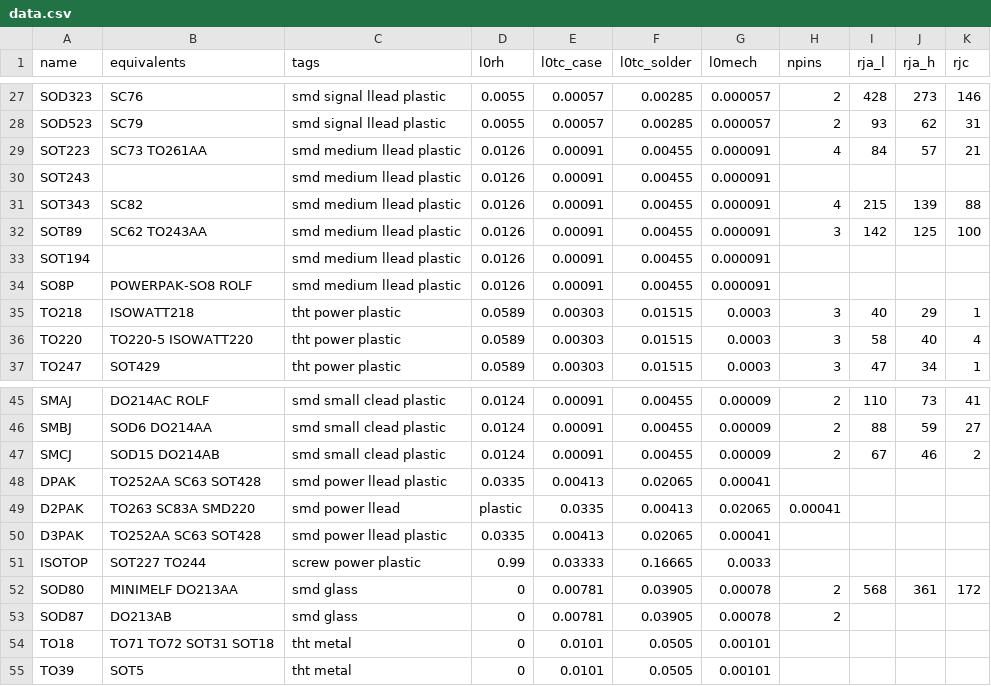
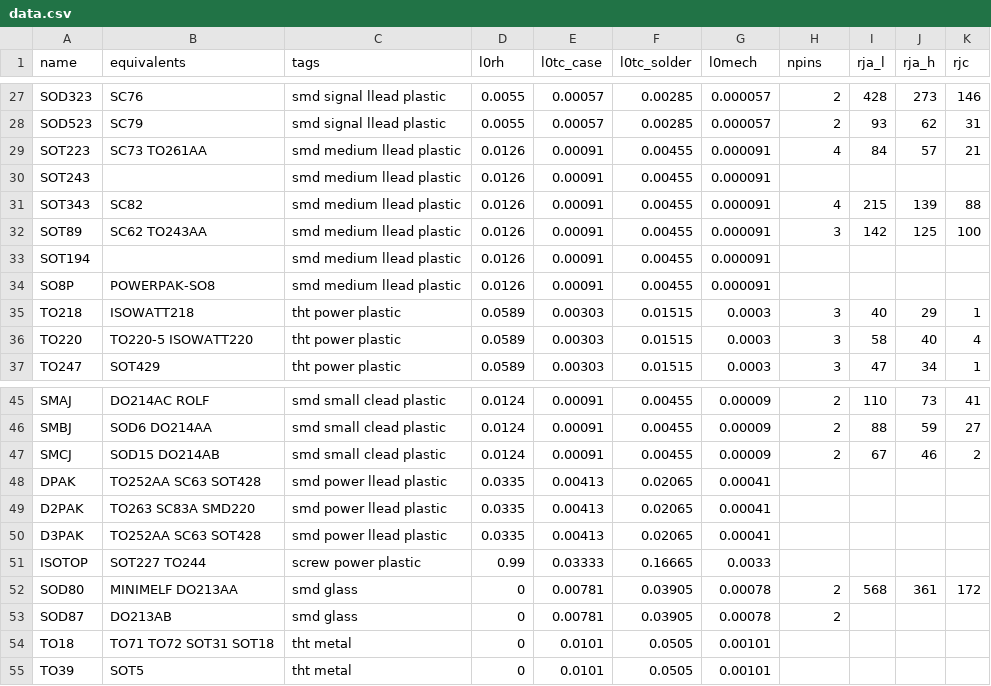
Before and after one commit to rveen/fides, a CSV file: data.csv, drawn as a sheet; only a part is shown, gaps mark what is left out.

```diff
--- a/data.csv
+++ b/data.csv
@@ -33,3 +33,3 @@ SOT89  , SC62 TO243AA , smd medium llead plastic , 0.0126 , 0.00091 , 0.00455 ,
 SOT194 ,               , smd medium llead plastic , 0.0126 , 0.00091 , 0.00455 , 0.000091 , , , , ,
-SO8P   , POWERPAK-SO8 ROLF  , smd medium llead plastic , 0.0126 , 0.00091 , 0.00455 , 0.000091 , , , , ,
+SO8P   , POWERPAK-SO8 , smd medium llead plastic , 0.0126 , 0.00091 , 0.00455 , 0.000091 , , , , ,
 TO218  , ISOWATT218    , tht power plastic , 0.0589 , 0.00303 , 0.01515 , 0.0003 , 3 , 40 , 29 , 1 ,
@@ -48,3 +48,3 @@ SMCJ  , SOD15 DO214AB , smd small clead plastic , 0.0124 , 0.00091 , 0.00455 , 0
 DPAK  , TO252AA SC63 SOT428 , smd power llead plastic , 0.0335 , 0.00413 , 0.02065 , 0.00041 , , , , ,
-D2PAK  , TO263 SC83A SMD220 , smd power llead, plastic , 0.0335 , 0.00413 , 0.02065 , 0.00041 , , , , ,
+D2PAK  , TO263 SC83A SMD220 , smd power llead plastic , 0.0335 , 0.00413 , 0.02065 , 0.00041 , , , , ,
 D3PAK  , TO252AA SC63 SOT428 , smd power llead plastic , 0.0335 , 0.00413 , 0.02065 , 0.00041 , , , , ,
```
Also changed, not shown: 1 other file.
